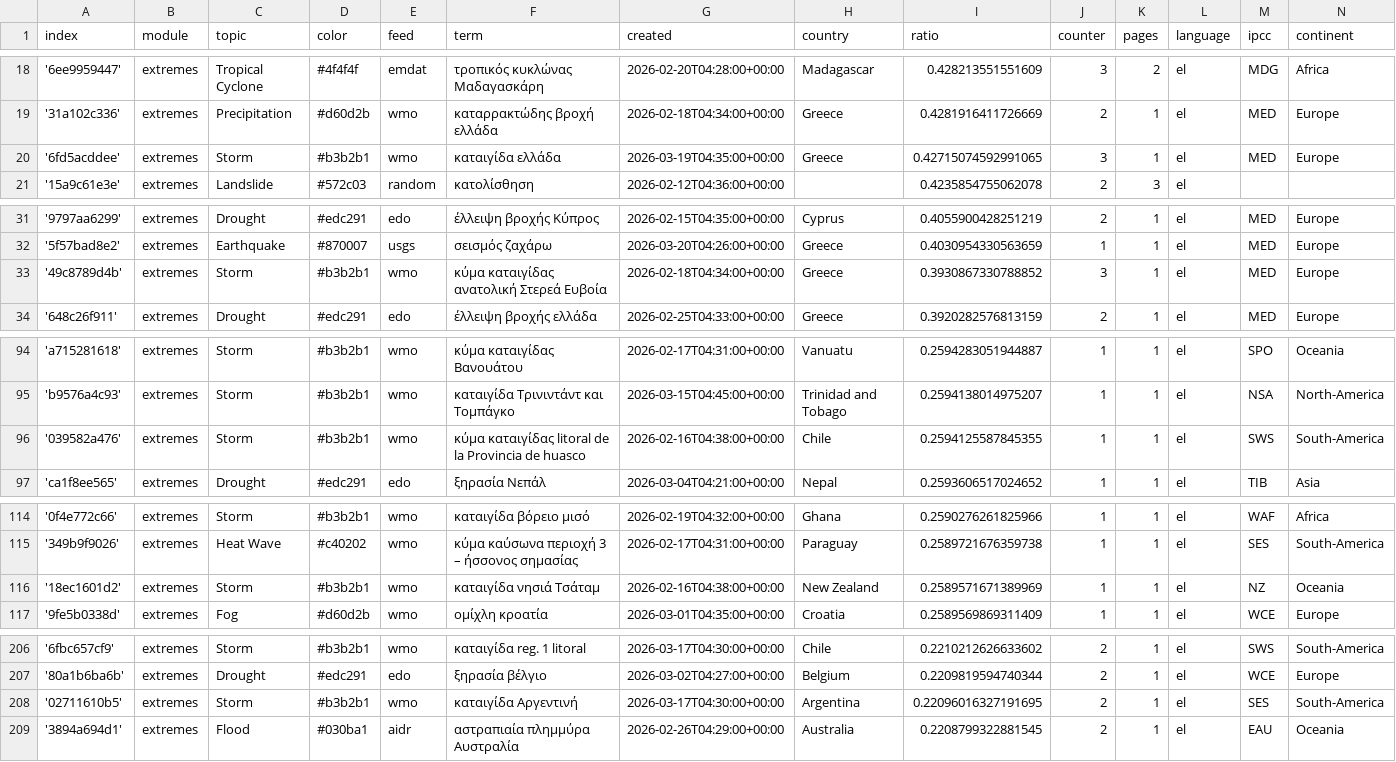
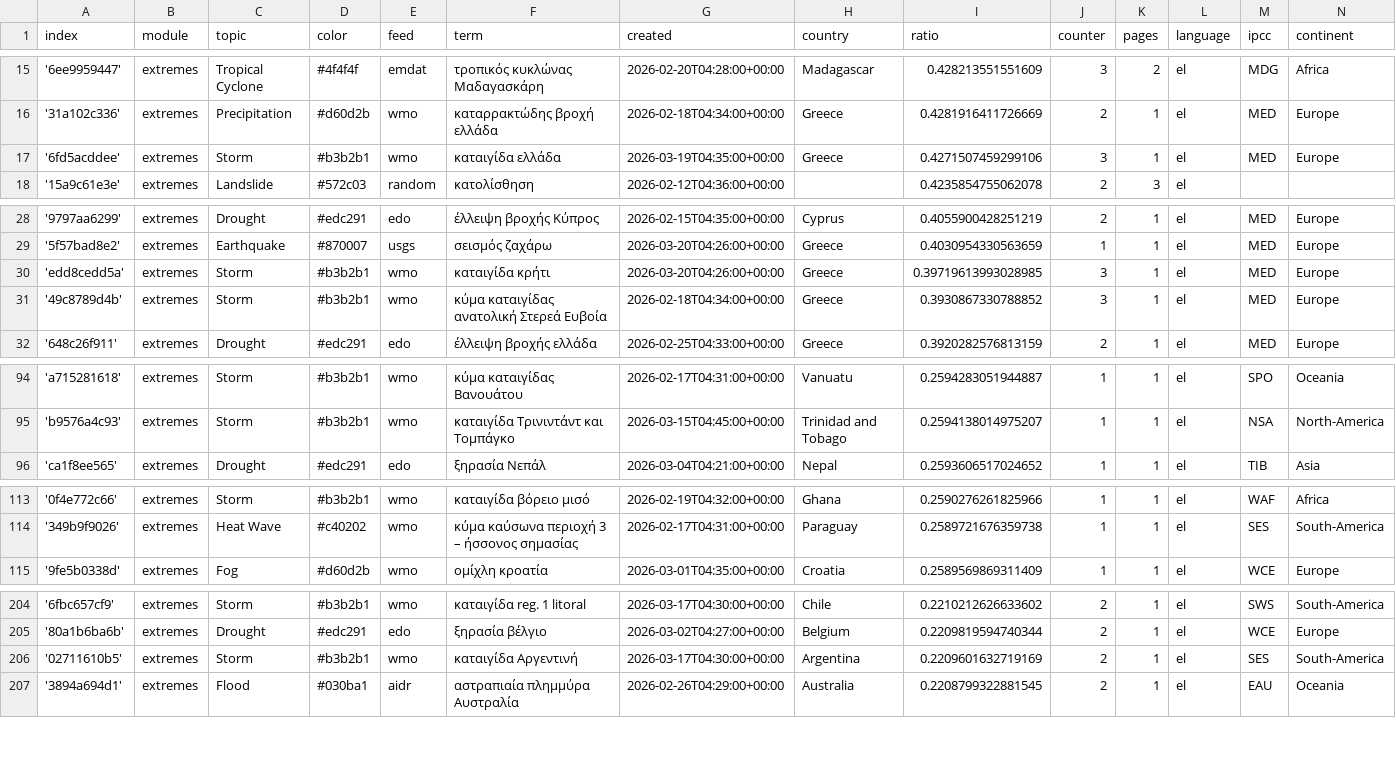
Before and after one commit to kamic-news/dutchExtremes, a CSV file: terms.csv, drawn as a sheet; only a part is shown, gaps mark what is left out; the diff covers the shown part only.

```diff
--- a/terms.csv
+++ b/terms.csv
@@ -19,3 +16,3 @@ index,module,topic,color,feed,term,created,country,ratio,counter,pages,language,
 '31a102c336',extremes,Precipitation,#d60d2b,wmo,καταρρακτώδης βροχή ελλάδα,2026-02-18T04:34:00+00:00,Greece,0.4281916411726669,2,1,el,MED,Europe
-'6fd5acddee',extremes,Storm,#b3b2b1,wmo,καταιγίδα ελλάδα,2026-03-19T04:35:00+00:00,Greece,0.42715074592991065,3,1,el,MED,Europe
+'6fd5acddee',extremes,Storm,#b3b2b1,wmo,καταιγίδα ελλάδα,2026-03-19T04:35:00+00:00,Greece,0.4271507459299106,3,1,el,MED,Europe
 '15a9c61e3e',extremes,Landslide,#572c03,random,κατολίσθηση,2026-02-12T04:36:00+00:00,,0.4235854755062078,2,3,el,,
@@ -32,2 +29,3 @@ index,module,topic,color,feed,term,created,country,ratio,counter,pages,language,
 '5f57bad8e2',extremes,Earthquake,#870007,usgs,σεισμός ζαχάρω,2026-03-20T04:26:00+00:00,Greece,0.4030954330563659,1,1,el,MED,Europe
+'edd8cedd5a',extremes,Storm,#b3b2b1,wmo,καταιγίδα κρήτι,2026-03-20T04:26:00+00:00,Greece,0.39719613993028985,3,1,el,MED,Europe
 '49c8789d4b',extremes,Storm,#b3b2b1,wmo,κύμα καταιγίδας ανατολική Στερεά Ευβοία,2026-02-18T04:34:00+00:00,Greece,0.3930867330788852,3,1,el,MED,Europe
@@ -95,3 +95,2 @@ index,module,topic,color,feed,term,created,country,ratio,counter,pages,language,
 'b9576a4c93',extremes,Storm,#b3b2b1,wmo,καταιγίδα Τρινιντάντ και Τομπάγκο,2026-03-15T04:45:00+00:00,Trinidad and Tobago,0.2594138014975207,1,1,el,NSA,North-America
-'039582a476',extremes,Storm,#b3b2b1,wmo,κύμα καταιγίδας litoral de la Provincia de huasco,2026-02-16T04:38:00+00:00,Chile,0.2594125587845355,1,1,el,SWS,South-America
 'ca1f8ee565',extremes,Drought,#edc291,edo,ξηρασία Νεπάλ,2026-03-04T04:21:00+00:00,Nepal,0.2593606517024652,1,1,el,TIB,Asia
@@ -115,3 +114,2 @@ index,module,topic,color,feed,term,created,country,ratio,counter,pages,language,
 '349b9f9026',extremes,Heat Wave,#c40202,wmo,κύμα καύσωνα περιοχή 3 – ήσσονος σημασίας,2026-02-17T04:31:00+00:00,Paraguay,0.2589721676359738,1,1,el,SES,South-America
-'18ec1601d2',extremes,Storm,#b3b2b1,wmo,καταιγίδα νησιά Τσάταμ,2026-02-16T04:38:00+00:00,New Zealand,0.2589571671389969,1,1,el,NZ,Oceania
 '9fe5b0338d',extremes,Fog,#d60d2b,wmo,ομίχλη κροατία,2026-03-01T04:35:00+00:00,Croatia,0.2589569869311409,1,1,el,WCE,Europe
@@ -207,3 +205,3 @@ index,module,topic,color,feed,term,created,country,ratio,counter,pages,language,
 '80a1b6ba6b',extremes,Drought,#edc291,edo,ξηρασία βέλγιο,2026-03-02T04:27:00+00:00,Belgium,0.2209819594740344,2,1,el,WCE,Europe
-'02711610b5',extremes,Storm,#b3b2b1,wmo,καταιγίδα Αργεντινή,2026-03-17T04:30:00+00:00,Argentina,0.22096016327191695,2,1,el,SES,South-America
+'02711610b5',extremes,Storm,#b3b2b1,wmo,καταιγίδα Αργεντινή,2026-03-17T04:30:00+00:00,Argentina,0.2209601632719169,2,1,el,SES,South-America
 '3894a694d1',extremes,Flood,#030ba1,aidr,αστραπιαία πλημμύρα Αυστραλία,2026-02-26T04:29:00+00:00,Australia,0.2208799322881545,2,1,el,EAU,Oceania
```
Also changed, not shown: 4 added rows and 5 removed rows elsewhere in this file.
